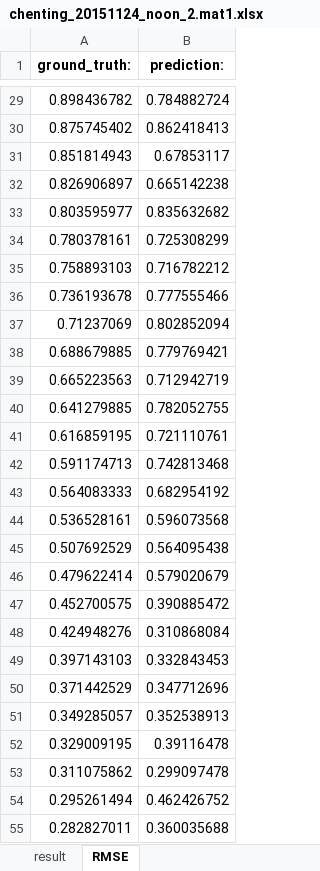
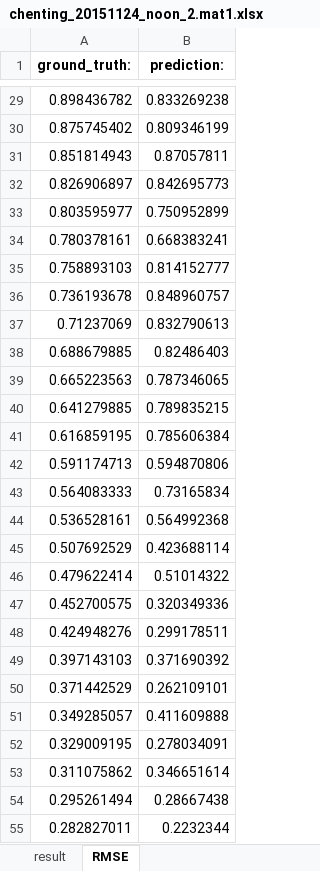
Before and after one commit to ynulonger/vigilance_estimate, an Excel workbook: result/chenting_20151124_noon_2.mat1.xlsx, sheet RMSE, drawn as a sheet; only a part is shown, gaps mark what is left out; values as stored, in another font and other column widths than the file's, no borders; the diff covers the shown part only; the diff names each change by its address in the sheet, - before the commit and + after, or states it on an @@ line.

```diff
--- a/result/chenting_20151124_noon_2.mat1.xlsx (sheet RMSE)
+++ b/result/chenting_20151124_noon_2.mat1.xlsx (sheet RMSE)
-B29 (prediction:): 0.784882724
+B29 (prediction:): 0.833269238
-B30 (prediction:): 0.862418413
+B30 (prediction:): 0.809346199
-B31 (prediction:): 0.67853117
+B31 (prediction:): 0.87057811
-B32 (prediction:): 0.665142238
+B32 (prediction:): 0.842695773
-B33 (prediction:): 0.835632682
+B33 (prediction:): 0.750952899
-B34 (prediction:): 0.725308299
+B34 (prediction:): 0.668383241
-B35 (prediction:): 0.716782212
+B35 (prediction:): 0.814152777
-B36 (prediction:): 0.777555466
+B36 (prediction:): 0.848960757
-B37 (prediction:): 0.802852094
+B37 (prediction:): 0.832790613
-B38 (prediction:): 0.779769421
+B38 (prediction:): 0.82486403
-B39 (prediction:): 0.712942719
+B39 (prediction:): 0.787346065
-B40 (prediction:): 0.782052755
+B40 (prediction:): 0.789835215
-B41 (prediction:): 0.721110761
+B41 (prediction:): 0.785606384
-B42 (prediction:): 0.742813468
+B42 (prediction:): 0.594870806
-B43 (prediction:): 0.682954192
+B43 (prediction:): 0.73165834
-B44 (prediction:): 0.596073568
+B44 (prediction:): 0.564992368
-B45 (prediction:): 0.564095438
+B45 (prediction:): 0.423688114
-B46 (prediction:): 0.579020679
+B46 (prediction:): 0.51014322
-B47 (prediction:): 0.390885472
+B47 (prediction:): 0.320349336
-B48 (prediction:): 0.310868084
+B48 (prediction:): 0.299178511
-B49 (prediction:): 0.332843453
+B49 (prediction:): 0.371690392
-B50 (prediction:): 0.347712696
+B50 (prediction:): 0.262109101
-B51 (prediction:): 0.352538913
+B51 (prediction:): 0.411609888
-B52 (prediction:): 0.39116478
+B52 (prediction:): 0.278034091
-B53 (prediction:): 0.299097478
+B53 (prediction:): 0.346651614
-B54 (prediction:): 0.462426752
+B54 (prediction:): 0.28667438
-B55 (prediction:): 0.360035688
+B55 (prediction:): 0.2232344
```
Also changed, not shown: 150 edited cells elsewhere in this sheet, sheet result, result/chenting_20151124_noon_2.mat.xlsx, result/chenting_20151124_noon_2.mat0.xlsx, 4 other files.
